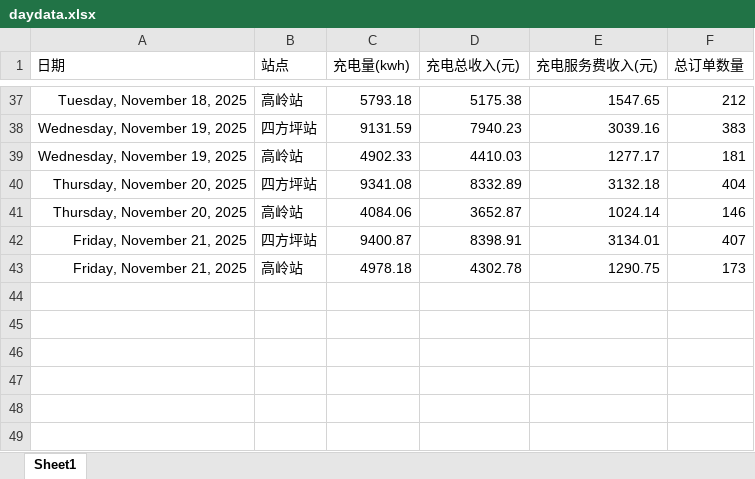
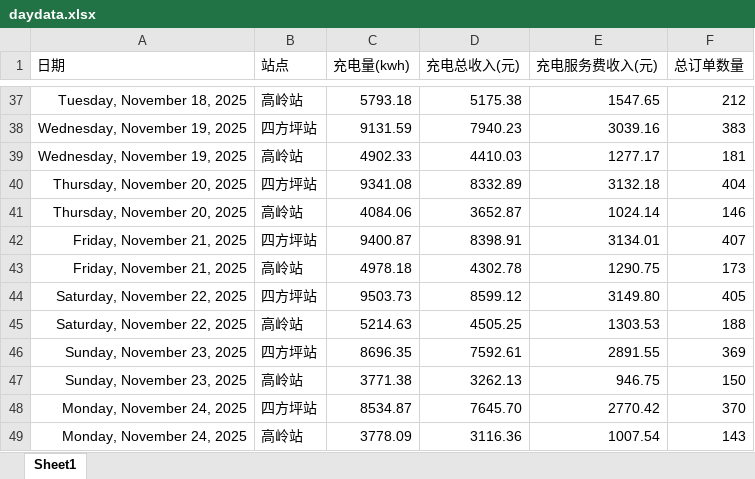
Before and after one commit to jiangnanwaw/my-page, an Excel workbook: data/daydata.xlsx, sheet Sheet1, drawn as a sheet; only a part is shown, gaps mark what is left out; values as stored, in another font and other column widths than the file's, no borders; the diff names each change by its address in the sheet, - before the commit and + after, or states it on an @@ line.

```diff
--- a/data/daydata.xlsx (sheet Sheet1)
+++ b/data/daydata.xlsx (sheet Sheet1)
+row 44: Saturday, November 22, 2025 | 四方坪站 | 9503.73 | 8599.12 | 3149.80 | 405
+row 45: Saturday, November 22, 2025 | 高岭站 | 5214.63 | 4505.25 | 1303.53 | 188
+row 46: Sunday, November 23, 2025 | 四方坪站 | 8696.35 | 7592.61 | 2891.55 | 369
+row 47: Sunday, November 23, 2025 | 高岭站 | 3771.38 | 3262.13 | 946.75 | 150
+row 48: Monday, November 24, 2025 | 四方坪站 | 8534.87 | 7645.70 | 2770.42 | 370
+row 49: Monday, November 24, 2025 | 高岭站 | 3778.09 | 3116.36 | 1007.54 | 143
```
Also changed, not shown: data/homepage.xlsx, data/wcdsc.xlsx, 2 other files.
